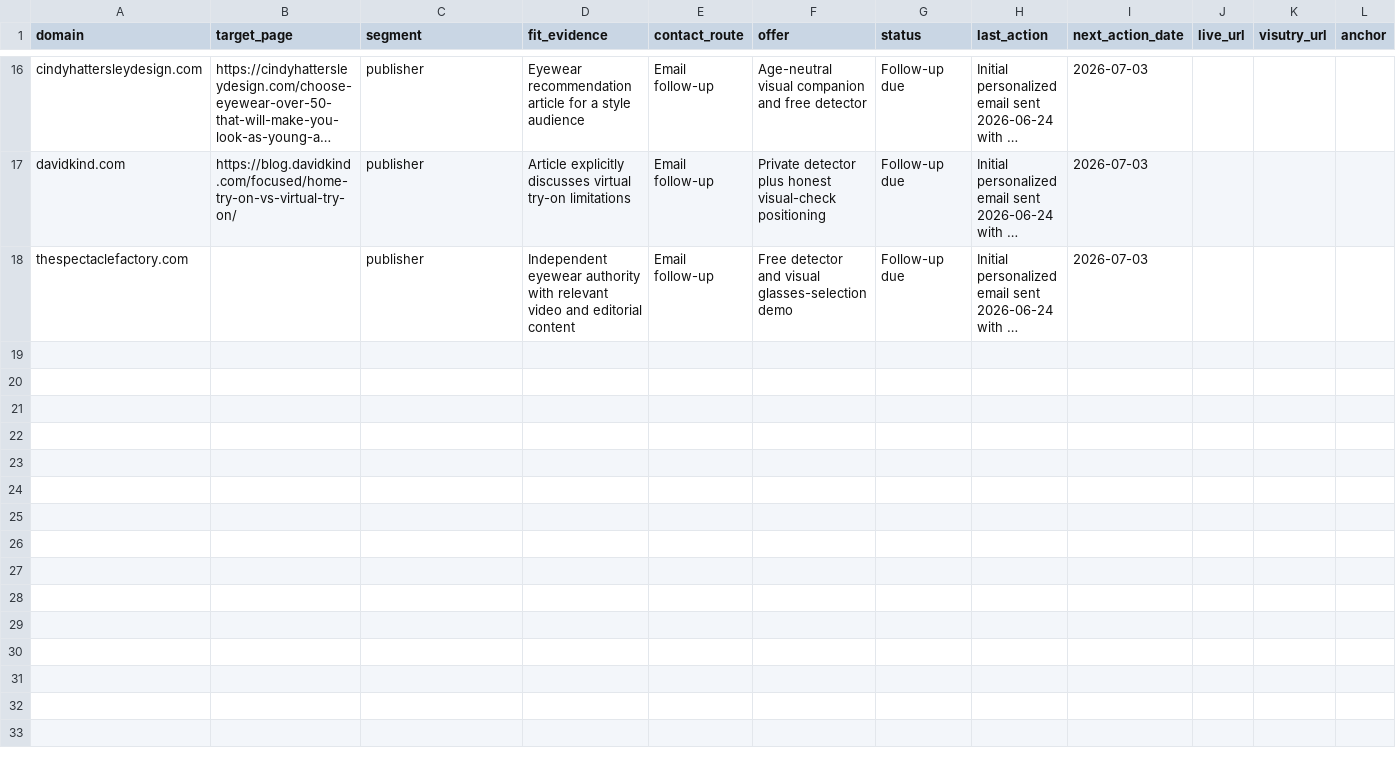
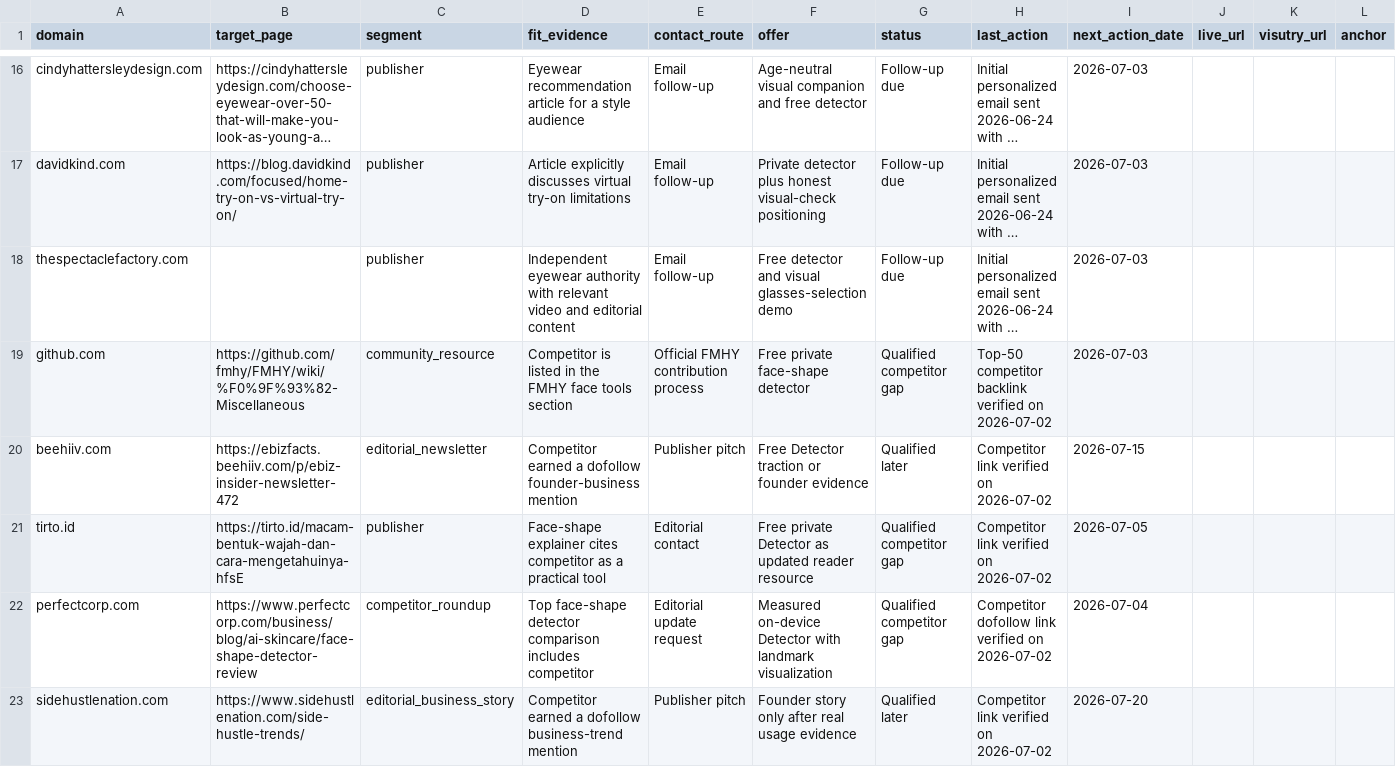
Before and after one commit to franksunye/VisuTry, a CSV file: docs/strategy/growth/2026-07-02-referring-domain-ledger.csv, drawn as a sheet; only a part is shown, gaps mark what is left out; long unchanged cells end in …; rows hold the shown columns only; the diff covers the shown part only; the diff names each change by its address in the sheet, - before the commit and + after, or states it on an @@ line.

Commit message:
Reverse engineer competitor backlink profile

```diff
--- a/docs/strategy/growth/2026-07-02-referring-domain-ledger.csv
+++ b/docs/strategy/growth/2026-07-02-referring-domain-ledger.csv
+row 19: github.com | https://github.com/fmhy/FMHY/wiki/%F0%9F%93%82-Miscellaneous | community_resource | Competitor is listed in the FMHY face tools section | Official FMHY contribution process | Free private face-shape detector | Qualified competitor gap | Top-50 competitor backlink verified on 2026-07-02 | 2026-07-03
+row 20: beehiiv.com | https://ebizfacts.beehiiv.com/p/ebiz-insider-newsletter-472 | editorial_newsletter | Competitor earned a dofollow founder-business mention | Publisher pitch | Free Detector traction or founder evidence | Qualified later | Competitor link verified on 2026-07-02 | 2026-07-15
+row 21: tirto.id | https://tirto.id/macam-bentuk-wajah-dan-cara-mengetahuinya-hfsE | publisher | Face-shape explainer cites competitor as a practical tool | Editorial contact | Free private Detector as updated reader resource | Qualified competitor gap | Competitor link verified on 2026-07-02 | 2026-07-05
+row 22: perfectcorp.com | https://www.perfectcorp.com/business/blog/ai-skincare/face-shape-detector-review | competitor_roundup | Top face-shape detector comparison includes competitor | Editorial update request | Measured on-device Detector with landmark visualization | Qualified competitor gap | Competitor dofollow link verified on 2026-07-02 | 2026-07-04
+row 23: sidehustlenation.com | https://www.sidehustlenation.com/side-hustle-trends/ | editorial_business_story | Competitor earned a dofollow business-trend mention | Publisher pitch | Founder story only after real usage evidence | Qualified later | Competitor link verified on 2026-07-02 | 2026-07-20
```
Also changed, not shown: 14 added rows and 12 edited cells elsewhere in this file, 3 other files.
